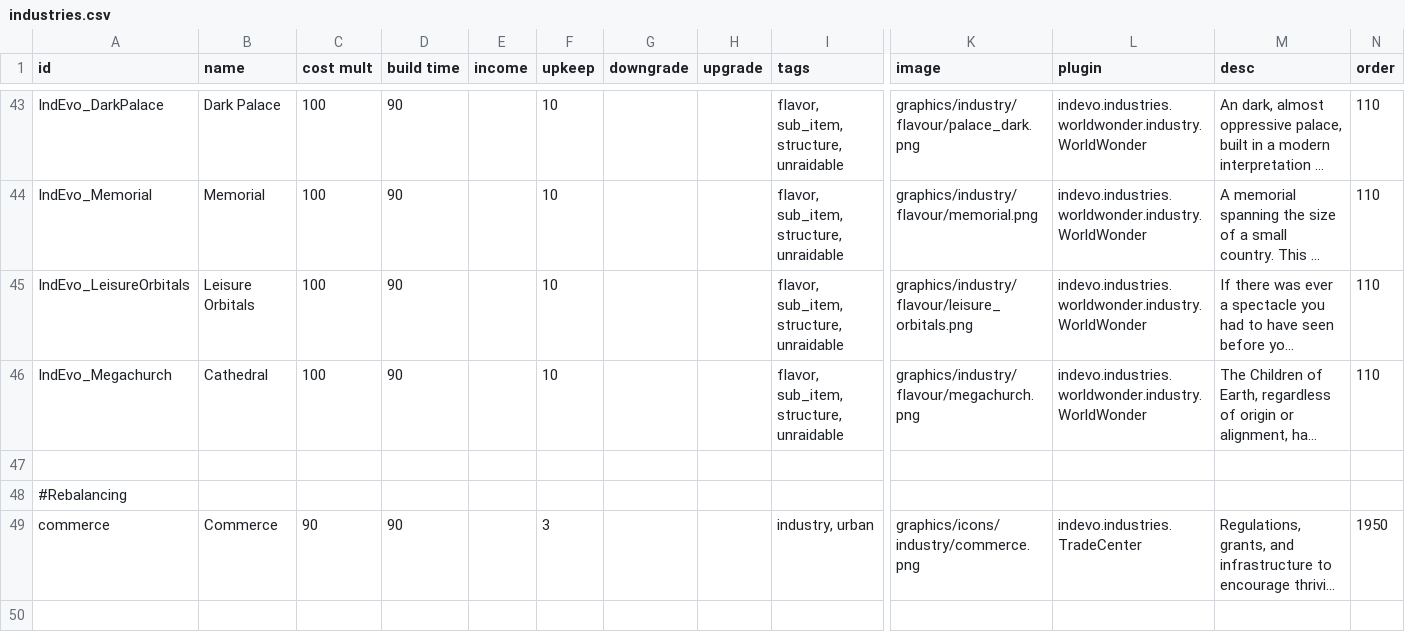
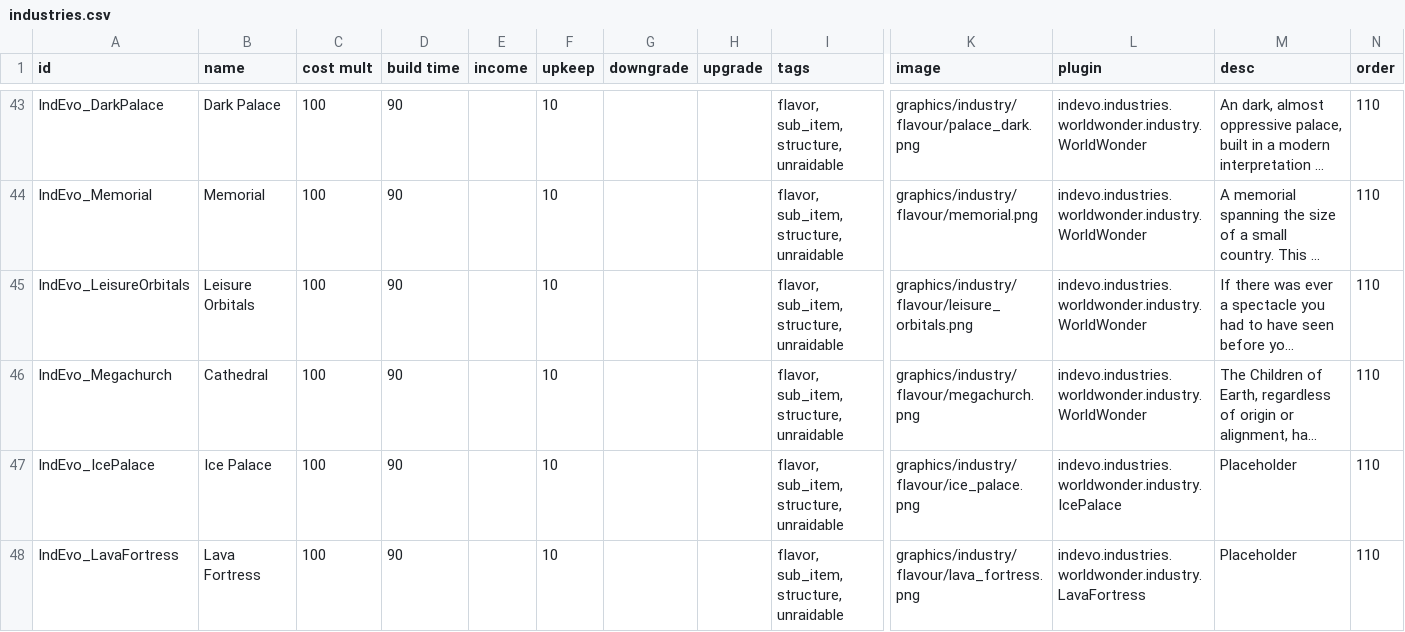
Before and after one commit to SirHartley/Industrial.Evolution, a CSV file: data/campaign/industries.csv, drawn as a sheet; only a part is shown, gaps mark what is left out; the shorter side is filled out with more unchanged rows; long unchanged cells end in …; rows hold the shown columns only; the diff covers the shown part only; the diff names each change by its address in the sheet, - before the commit and + after, or states it on an @@ line.

Commit message:
Additional world wonders Some more descriptions updated illustrations for wonders and governance types

```diff
--- a/data/campaign/industries.csv
+++ b/data/campaign/industries.csv
+row 47: IndEvo_IcePalace | Ice Palace | 100 | 90 |  | 10 |  |  | flavor, sub_item, structure, unraidable | graphics/industry/flavour/ice_palace.png | indevo.industries.worldwonder.industry.IcePalace | Placeholder | 110
+row 48: IndEvo_LavaFortress | Lava Fortress | 100 | 90 |  | 10 |  |  | flavor, sub_item, structure, unraidable | graphics/industry/flavour/lava_fortress.png | indevo.industries.worldwonder.industry.LavaFortress | Placeholder | 110
```
Also changed, not shown: 2 added rows elsewhere in this file, data/strings/descriptions.csv, 23 other files.
